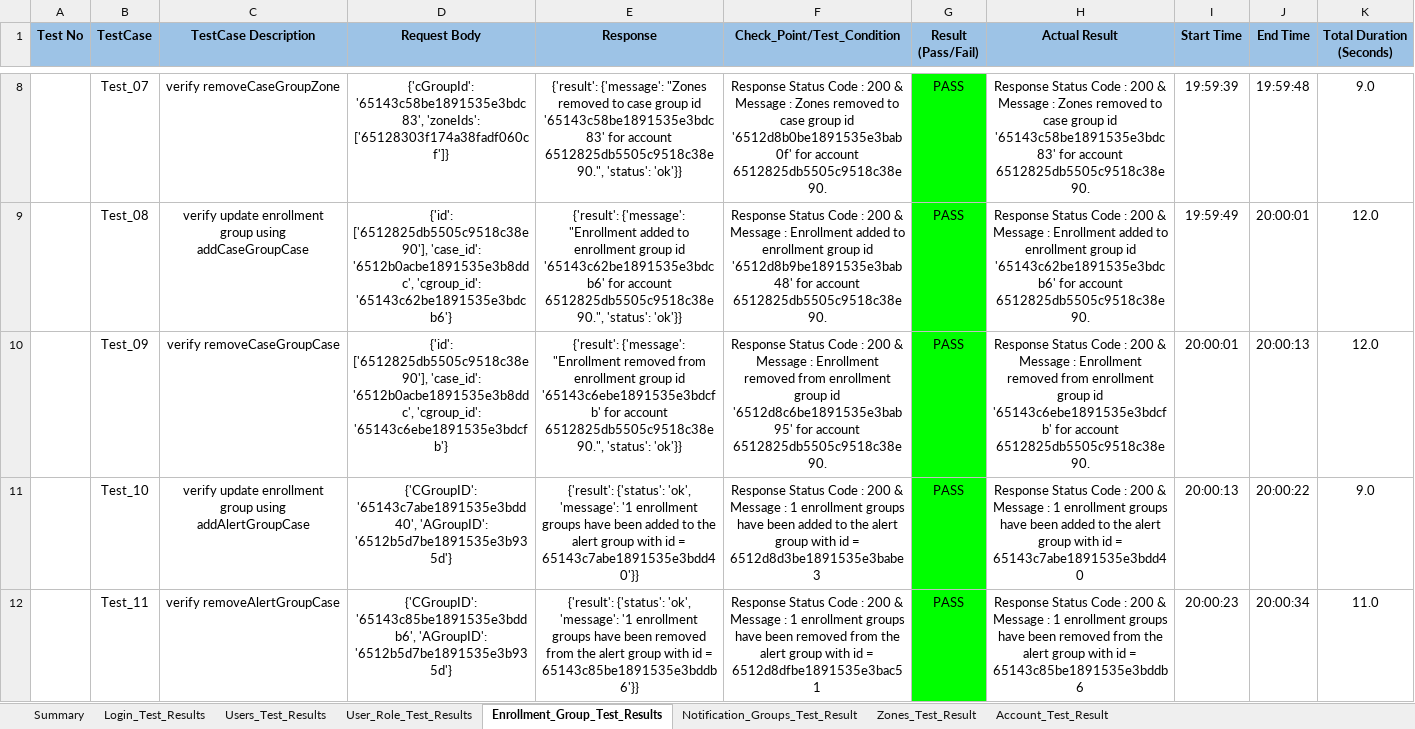
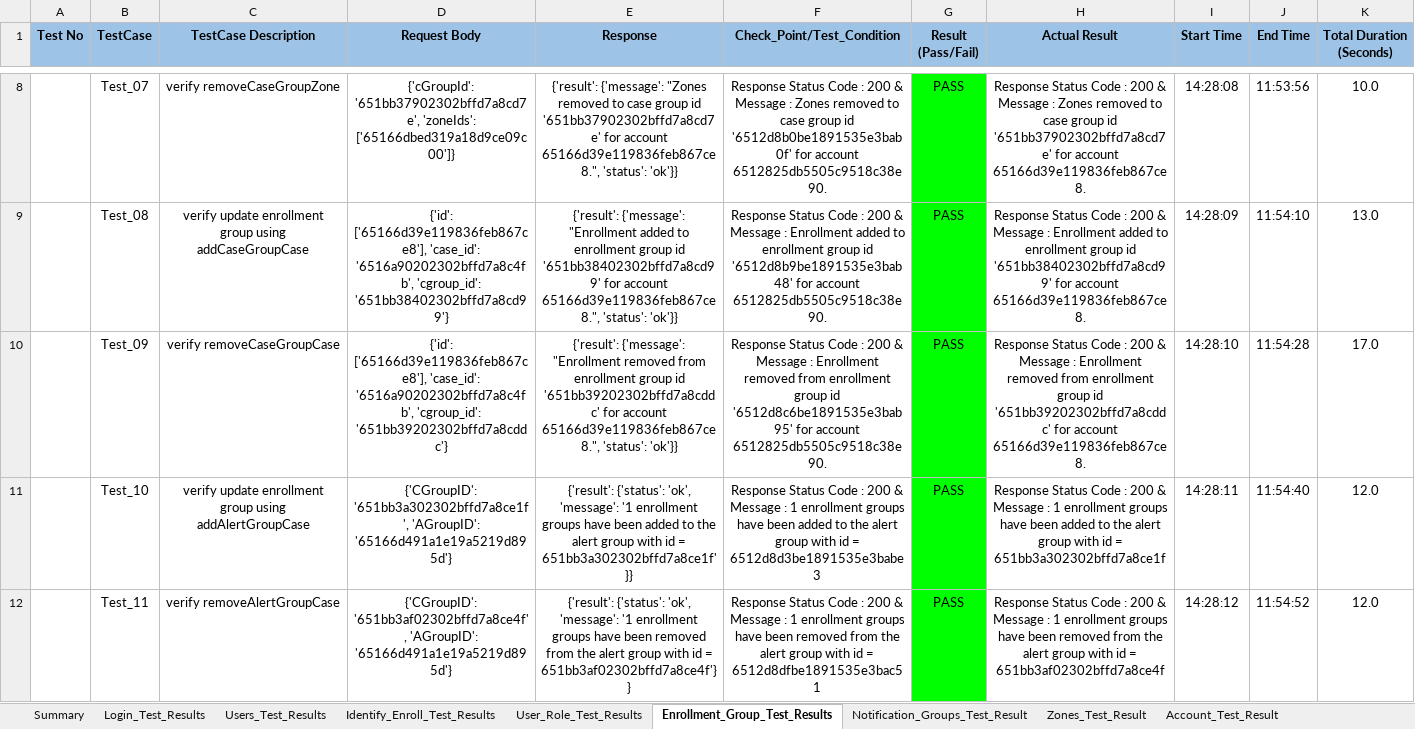
Before and after one commit to shubhampro123/FaceFirst_API_Famework, an Excel workbook: Reports/API_Excel_Report/API_excel_report.xlsx, sheet Enrollment_Group_Test_Results, drawn as a sheet; only a part is shown, gaps mark what is left out; values as stored, in another font and other column widths than the file's, no borders; the diff covers the shown part only; the diff names each change by its address in the sheet, - before the commit and + after, or states it on an @@ line.

```diff
--- a/Reports/API_Excel_Report/API_excel_report.xlsx (sheet Enrollment_Group_Test_Results)
+++ b/Reports/API_Excel_Report/API_excel_report.xlsx (sheet Enrollment_Group_Test_Results)
+sheet tab: Identify_Enroll_Test_Results
-D8 (Request Body): {'cGroupId': '65143c58be1891535e3bdc83', 'zoneIds': ['65128303f174a38fadf060cf']}
+D8 (Request Body): {'cGroupId': '651bb37902302bffd7a8cd7e', 'zoneIds': ['65166dbed319a18d9ce09c00']}
-E8 (Response): …group id '65143c58be1891535e3bdc83' for account 6512825db5505c9518c38e90.", 'status': 'ok'}}
+E8 (Response): …group id '651bb37902302bffd7a8cd7e' for account 65166d39e119836feb867ce8.", 'status': 'ok'}}
-H8 (Actual Result): …group id '65143c58be1891535e3bdc83' for account 6512825db5505c9518c38e90.
+H8 (Actual Result): …group id '651bb37902302bffd7a8cd7e' for account 65166d39e119836feb867ce8.
-I8 (Start Time): 19:59:39
+I8 (Start Time): 14:28:08
-J8 (End Time): 19:59:48
+J8 (End Time): 11:53:56
-K8 (Total Duration (Seconds)): 9.0
+K8 (Total Duration (Seconds)): 10.0
-D9 (Request Body): {'id': ['6512825db5505c9518c38e90'], 'case_id': '6512b0acbe1891535e3b8ddc', 'cgroup_id': '65143c62be1891535e3bdcb6'}
+D9 (Request Body): {'id': ['65166d39e119836feb867ce8'], 'case_id': '6516a90202302bffd7a8c4fb', 'cgroup_id': '651bb38402302bffd7a8cd99'}
-E9 (Response): …group id '65143c62be1891535e3bdcb6' for account 6512825db5505c9518c38e90.", 'status': 'ok'}}
+E9 (Response): …group id '651bb38402302bffd7a8cd99' for account 65166d39e119836feb867ce8.", 'status': 'ok'}}
-H9 (Actual Result): …group id '65143c62be1891535e3bdcb6' for account 6512825db5505c9518c38e90.
+H9 (Actual Result): …group id '651bb38402302bffd7a8cd99' for account 65166d39e119836feb867ce8.
-I9 (Start Time): 19:59:49
+I9 (Start Time): 14:28:09
-J9 (End Time): 20:00:01
+J9 (End Time): 11:54:10
-K9 (Total Duration (Seconds)): 12.0
+K9 (Total Duration (Seconds)): 13.0
-D10 (Request Body): {'id': ['6512825db5505c9518c38e90'], 'case_id': '6512b0acbe1891535e3b8ddc', 'cgroup_id': '65143c6ebe1891535e3bdcfb'}
+D10 (Request Body): {'id': ['65166d39e119836feb867ce8'], 'case_id': '6516a90202302bffd7a8c4fb', 'cgroup_id': '651bb39202302bffd7a8cddc'}
-E10 (Response): …group id '65143c6ebe1891535e3bdcfb' for account 6512825db5505c9518c38e90.", 'status': 'ok'}}
+E10 (Response): …group id '651bb39202302bffd7a8cddc' for account 65166d39e119836feb867ce8.", 'status': 'ok'}}
-H10 (Actual Result): …group id '65143c6ebe1891535e3bdcfb' for account 6512825db5505c9518c38e90.
+H10 (Actual Result): …group id '651bb39202302bffd7a8cddc' for account 65166d39e119836feb867ce8.
-I10 (Start Time): 20:00:01
+I10 (Start Time): 14:28:10
-J10 (End Time): 20:00:13
+J10 (End Time): 11:54:28
-K10 (Total Duration (Seconds)): 12.0
+K10 (Total Duration (Seconds)): 17.0
-D11 (Request Body): {'CGroupID': '65143c7abe1891535e3bdd40', 'AGroupID': '6512b5d7be1891535e3b935d'}
+D11 (Request Body): {'CGroupID': '651bb3a302302bffd7a8ce1f', 'AGroupID': '65166d491a1e19a5219d895d'}
-E11 (Response): …id = 65143c7abe1891535e3bdd40'}}
+E11 (Response): …id = 651bb3a302302bffd7a8ce1f'}}
-H11 (Actual Result): …id = 65143c7abe1891535e3bdd40
+H11 (Actual Result): …id = 651bb3a302302bffd7a8ce1f
-I11 (Start Time): 20:00:13
+I11 (Start Time): 14:28:11
-J11 (End Time): 20:00:22
+J11 (End Time): 11:54:40
-K11 (Total Duration (Seconds)): 9.0
+K11 (Total Duration (Seconds)): 12.0
-D12 (Request Body): {'CGroupID': '65143c85be1891535e3bddb6', 'AGroupID': '6512b5d7be1891535e3b935d'}
+D12 (Request Body): {'CGroupID': '651bb3af02302bffd7a8ce4f', 'AGroupID': '65166d491a1e19a5219d895d'}
-E12 (Response): …id = 65143c85be1891535e3bddb6'}}
+E12 (Response): …id = 651bb3af02302bffd7a8ce4f'}}
-H12 (Actual Result): …id = 65143c85be1891535e3bddb6
+H12 (Actual Result): …id = 651bb3af02302bffd7a8ce4f
-I12 (Start Time): 20:00:23
+I12 (Start Time): 14:28:12
-J12 (End Time): 20:00:34
+J12 (End Time): 11:54:52
-K12 (Total Duration (Seconds)): 11.0
+K12 (Total Duration (Seconds)): 12.0
```
Also changed, not shown: 28 edited cells elsewhere in this sheet, sheet Users_Test_Results, sheet Login_Test_Results, sheet Summary, sheet User_Role_Test_Results, sheet Account_Test_Result, API_Test_Data/API_Test_Data_Excel.xlsx.
